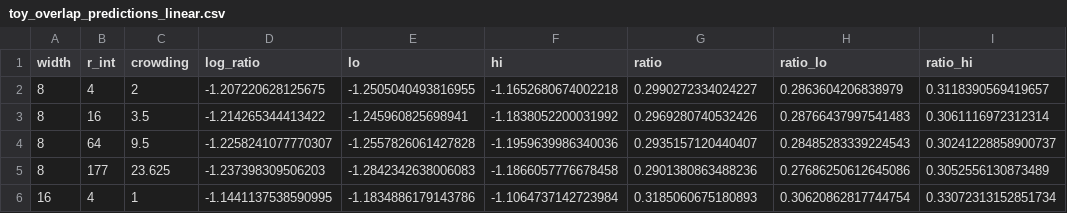
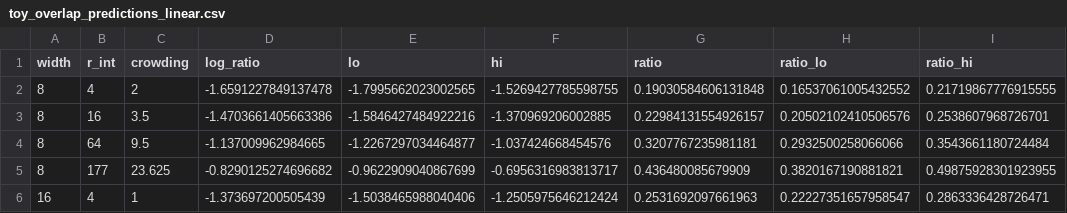
Before and after one commit to znhoughton/representation-separability, a CSV file: data/toy_overlap_predictions_linear.csv, drawn as a sheet; only a part is shown; the diff covers the shown part only.

```diff
--- a/data/toy_overlap_predictions_linear.csv
+++ b/data/toy_overlap_predictions_linear.csv
@@ -1,6 +1,6 @@
 width,r_int,crowding,log_ratio,lo,hi,ratio,ratio_lo,ratio_hi
-8,4,2,-1.207220628125675,-1.2505040493816955,-1.1652680674002218,0.2990272334024227,0.2863604206838979,0.3118390569419657
-8,16,3.5,-1.214265344413422,-1.245960825698941,-1.1838052200031992,0.2969280740532426,0.28766437997541483,0.3061116972312314
-8,64,9.5,-1.2258241077770307,-1.2557826061427828,-1.1959639986340036,0.2935157120440407,0.28485283339224543,0.30241228858900737
-8,177,23.625,-1.237398309506203,-1.2842342638006083,-1.1866057776678458,0.2901380863488236,0.27686250612645086,0.3052556130873489
-16,4,1,-1.1441137538590995,-1.1834886179143786,-1.1064737142723984,0.3185060675180893,0.30620862817744754,0.33072313152851734
+8,4,2,-1.6591227849137478,-1.7995662023002565,-1.5269427785598755,0.19030584606131848,0.16537061005432552,0.21719867776915555
+8,16,3.5,-1.4703661405663386,-1.5846427484922216,-1.370969206002885,0.22984131554926157,0.20502102410506576,0.2538607968726701
+8,64,9.5,-1.137009962984665,-1.2267297034464877,-1.037424668454576,0.3207767235981181,0.2932500258066066,0.3543661180724484
+8,177,23.625,-0.8290125274696682,-0.9622909040867699,-0.6956316983813717,0.436480085679909,0.3820167190881821,0.49875928301923955
+16,4,1,-1.373697200505439,-1.5038465988040406,-1.2505975646212424,0.2531692097661963,0.22227351657958547,0.2863336428726471
```
Also changed, not shown: 90 edited cells elsewhere in this file, data/toy_overlap_coefs_linear.csv, data/toy_overlap_diagnostics_linear.csv, 5 other files.
